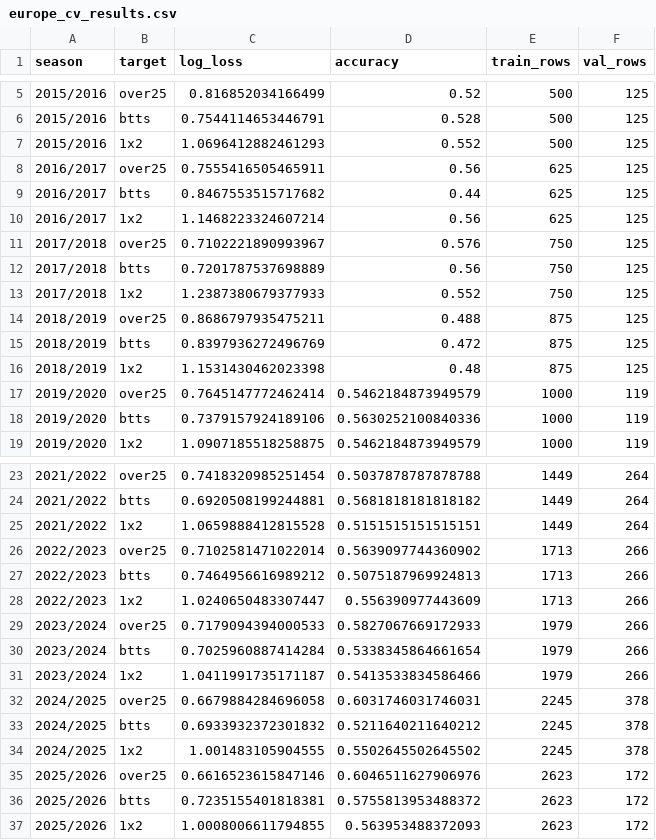
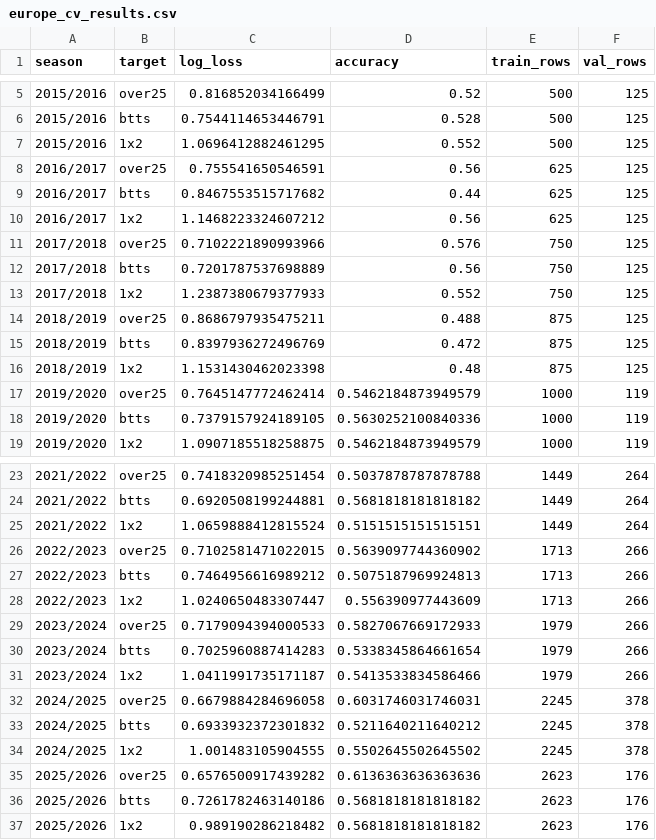
Before and after one commit to dan-owolabi/predict, a CSV file: europe_cv_results.csv, drawn as a sheet; only a part is shown, gaps mark what is left out.

```diff
--- a/europe_cv_results.csv
+++ b/europe_cv_results.csv
@@ -6,7 +6,7 @@ season,target,log_loss,accuracy,train_rows,val_rows
 2015/2016,btts,0.7544114653446791,0.528,500,125
-2015/2016,1x2,1.0696412882461293,0.552,500,125
-2016/2017,over25,0.7555416505465911,0.56,625,125
+2015/2016,1x2,1.0696412882461295,0.552,500,125
+2016/2017,over25,0.755541650546591,0.56,625,125
 2016/2017,btts,0.8467553515717682,0.44,625,125
-2016/2017,1x2,1.1468223324607214,0.56,625,125
-2017/2018,over25,0.7102221890993967,0.576,750,125
+2016/2017,1x2,1.1468223324607212,0.56,625,125
+2017/2018,over25,0.7102221890993966,0.576,750,125
 2017/2018,btts,0.7201787537698889,0.56,750,125
@@ -17,3 +17,3 @@ season,target,log_loss,accuracy,train_rows,val_rows
 2019/2020,over25,0.7645147772462414,0.5462184873949579,1000,119
-2019/2020,btts,0.7379157924189106,0.5630252100840336,1000,119
+2019/2020,btts,0.7379157924189105,0.5630252100840336,1000,119
 2019/2020,1x2,1.0907185518258875,0.5462184873949579,1000,119
@@ -24,4 +24,4 @@ season,target,log_loss,accuracy,train_rows,val_rows
 2021/2022,btts,0.6920508199244881,0.5681818181818182,1449,264
-2021/2022,1x2,1.0659888412815528,0.5151515151515151,1449,264
-2022/2023,over25,0.7102581471022014,0.5639097744360902,1713,266
+2021/2022,1x2,1.0659888412815524,0.5151515151515151,1449,264
+2022/2023,over25,0.7102581471022015,0.5639097744360902,1713,266
 2022/2023,btts,0.7464956616989212,0.5075187969924813,1713,266
@@ -29,3 +29,3 @@ season,target,log_loss,accuracy,train_rows,val_rows
 2023/2024,over25,0.7179094394000533,0.5827067669172933,1979,266
-2023/2024,btts,0.7025960887414284,0.5338345864661654,1979,266
+2023/2024,btts,0.7025960887414283,0.5338345864661654,1979,266
 2023/2024,1x2,1.0411991735171187,0.5413533834586466,1979,266
@@ -34,4 +34,4 @@ season,target,log_loss,accuracy,train_rows,val_rows
 2024/2025,1x2,1.001483105904555,0.5502645502645502,2245,378
-2025/2026,over25,0.6616523615847146,0.6046511627906976,2623,172
-2025/2026,btts,0.7235155401818381,0.5755813953488372,2623,172
-2025/2026,1x2,1.0008006611794855,0.563953488372093,2623,172
+2025/2026,over25,0.6576500917439282,0.6136363636363636,2623,176
+2025/2026,btts,0.7261782463140186,0.5681818181818182,2623,176
+2025/2026,1x2,0.989190286218482,0.5681818181818182,2623,176
```
Also changed, not shown: cv_results.csv, data/openfootball-europe/CL_2025_2026.csv, 14 other files.
